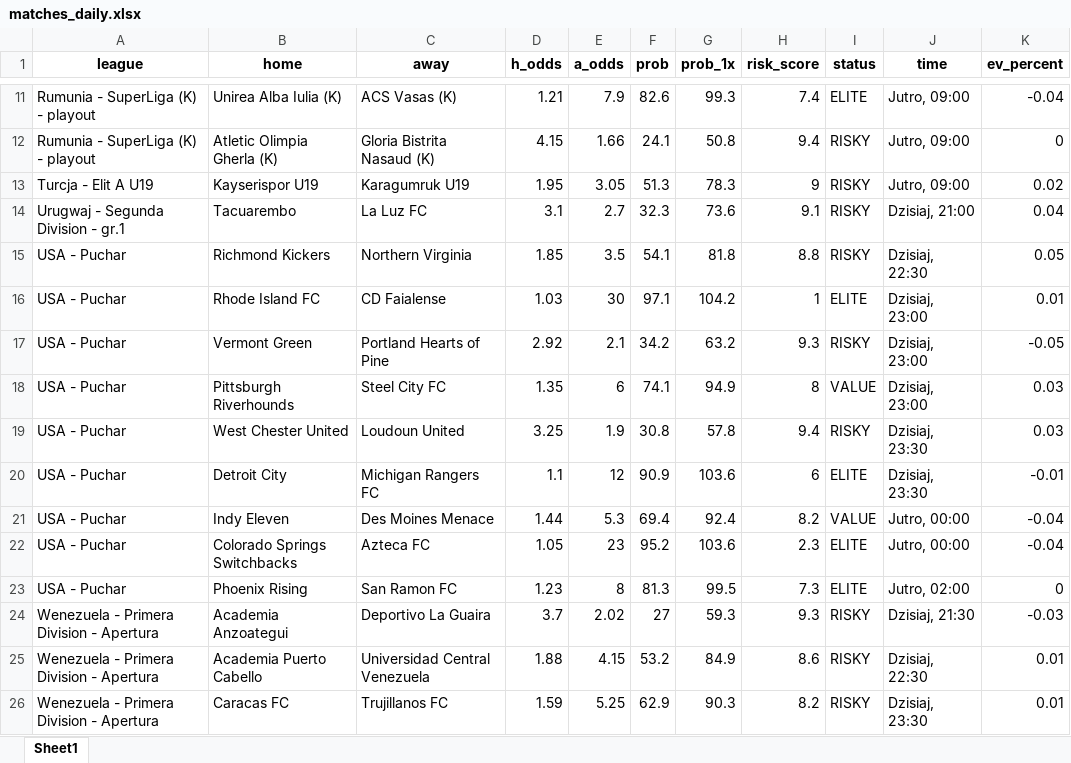
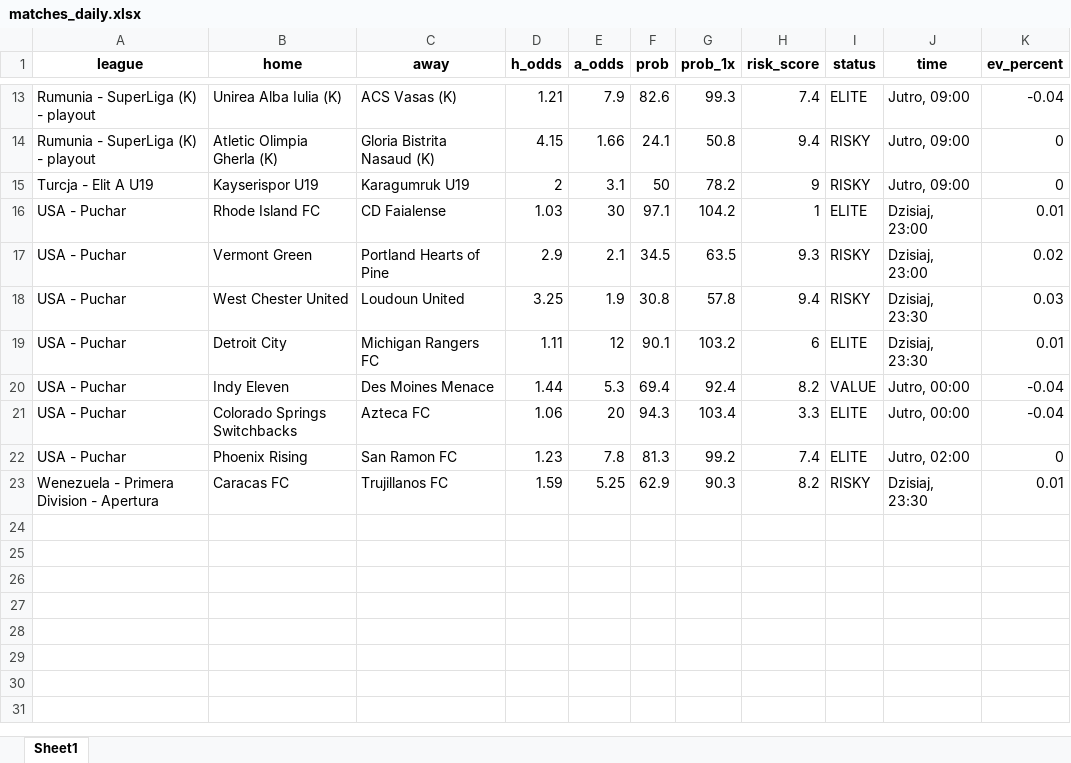
Before and after one commit to Byadiso/webscraper_advanced, an Excel workbook: matches_daily.xlsx, sheet Sheet1, drawn as a sheet; only a part is shown, gaps mark what is left out; values as stored, in another font and other column widths than the file's, no borders; removed rows and columns are numbered as before the commit, all else as after; the diff covers the shown part only; the diff names each change by its address in the sheet, - before the commit and + after, or states it on an @@ line.

```diff
--- a/matches_daily.xlsx (sheet Sheet1)
+++ b/matches_daily.xlsx (sheet Sheet1)
-D15 (h_odds): 1.95
+D15 (h_odds): 2
-E15 (a_odds): 3.05
+E15 (a_odds): 3.1
-F15 (prob): 51.3
+F15 (prob): 50
-G15 (prob_1x): 78.3
+G15 (prob_1x): 78.2
-K15 (ev_percent): 0.02
+K15 (ev_percent): 0
-row 14: Urugwaj - Segunda Division - gr.1 | Tacuarembo | La Luz FC | 3.1 | 2.7 | 32.3 | 73.6 | 9.1 | RISKY | Dzisiaj, 21:00 | 0.04
-row 15: USA - Puchar | Richmond Kickers | Northern Virginia | 1.85 | 3.5 | 54.1 | 81.8 | 8.8 | RISKY | Dzisiaj, 22:30 | 0.05
-D17 (h_odds): 2.92
+D17 (h_odds): 2.9
-F17 (prob): 34.2
+F17 (prob): 34.5
-G17 (prob_1x): 63.2
+G17 (prob_1x): 63.5
-K17 (ev_percent): -0.05
+K17 (ev_percent): 0.02
-row 18: USA - Puchar | Pittsburgh Riverhounds | Steel City FC | 1.35 | 6 | 74.1 | 94.9 | 8 | VALUE | Dzisiaj, 23:00 | 0.03
-D19 (h_odds): 1.1
+D19 (h_odds): 1.11
-F19 (prob): 90.9
+F19 (prob): 90.1
-G19 (prob_1x): 103.6
+G19 (prob_1x): 103.2
-K19 (ev_percent): -0.01
+K19 (ev_percent): 0.01
-D21 (h_odds): 1.05
+D21 (h_odds): 1.06
-E21 (a_odds): 23
+E21 (a_odds): 20
-F21 (prob): 95.2
+F21 (prob): 94.3
-G21 (prob_1x): 103.6
+G21 (prob_1x): 103.4
-H21 (risk_score): 2.3
+H21 (risk_score): 3.3
-E22 (a_odds): 8
+E22 (a_odds): 7.8
-G22 (prob_1x): 99.5
+G22 (prob_1x): 99.2
-H22 (risk_score): 7.3
+H22 (risk_score): 7.4
-row 24: Wenezuela - Primera Division - Apertura | Academia Anzoategui | Deportivo La Guaira | 3.7 | 2.02 | 27 | 59.3 | 9.3 | RISKY | Dzisiaj, 21:30 | -0.03
-row 25: Wenezuela - Primera Division - Apertura | Academia Puerto Cabello | Universidad Central Venezuela | 1.88 | 4.15 | 53.2 | 84.9 | 8.6 | RISKY | Dzisiaj, 22:30 | 0.01
```
Also changed, not shown: 4 added rows, 2 removed rows and 26 edited cells elsewhere in this sheet, 1 other file.
